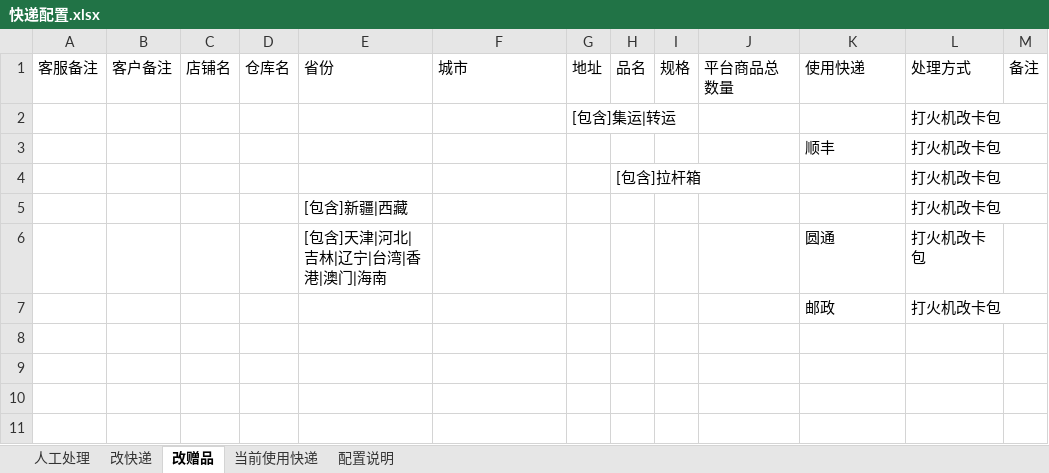
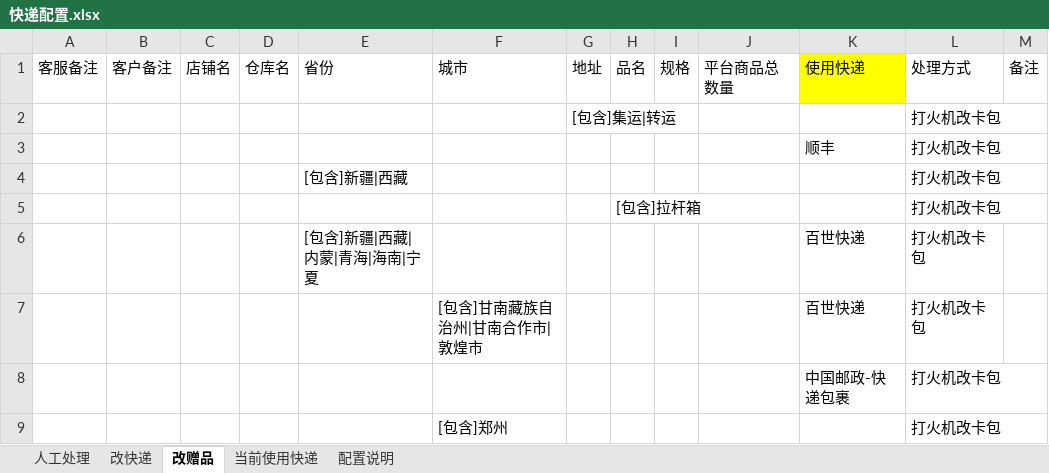
Before and after one commit to abc123mmc/untitled1, an Excel workbook: 自动审核执行文件/快递配置.xlsx, sheet 改赠品, drawn as a sheet; values as stored, in another font and other column widths than the file's, no borders; removed rows and columns are numbered as before the commit, all else as after; the diff names each change by its address in the sheet, - before the commit and + after, or states it on an @@ line.

```diff
--- a/自动审核执行文件/快递配置.xlsx (sheet 改赠品)
+++ b/自动审核执行文件/快递配置.xlsx (sheet 改赠品)
-K1 fill: none
+K1 fill: #FFFF00
-row 5: [包含]新疆|西藏
+row 4: [包含]新疆|西藏
-row 6:  |  |  |  | [包含]天津|河北|吉林|辽宁|台湾|香港|澳门|海南 |  |  |  |  |  | 圆通 | 打火机改卡包
+row 6:  |  |  |  | [包含]新疆|西藏|内蒙|青海|海南|宁夏 |  |  |  |  |  | 百世快递 | 打火机改卡包
+row 7:  |  |  |  |  | [包含]甘南藏族自治州|甘南合作市|敦煌市 |  |  |  |  | 百世快递 | 打火机改卡包
-K8: 邮政
+K8: 中国邮政-快递包裹
+row 9:  |  |  |  |  | [包含]郑州 |  |  |  |  |  | 打火机改卡包
```
Also changed, not shown: sheet 改快递, sheet 当前使用快递, sheet 人工处理, sheet 配置说明, 4 other files.
